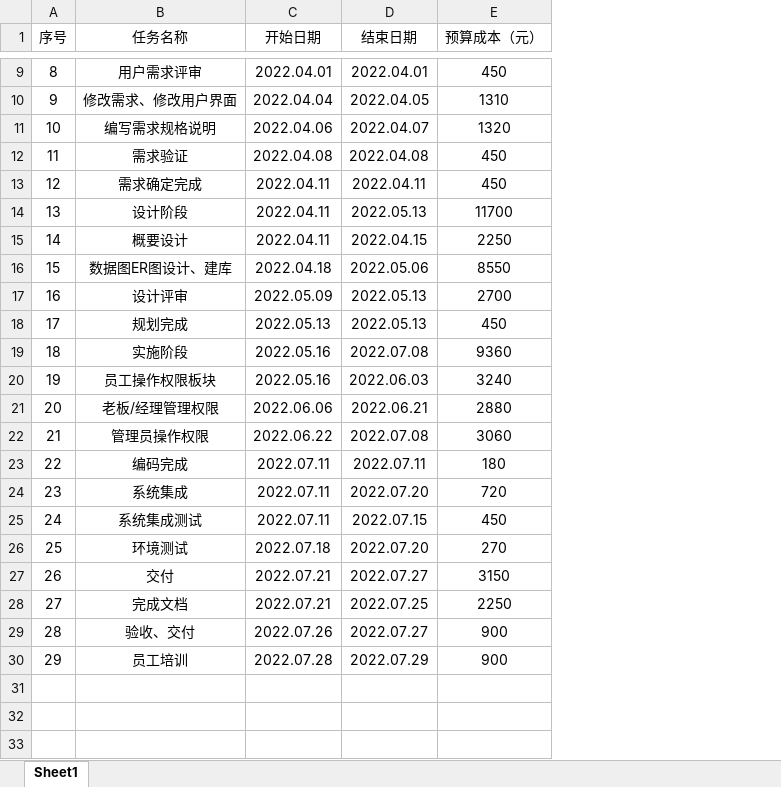
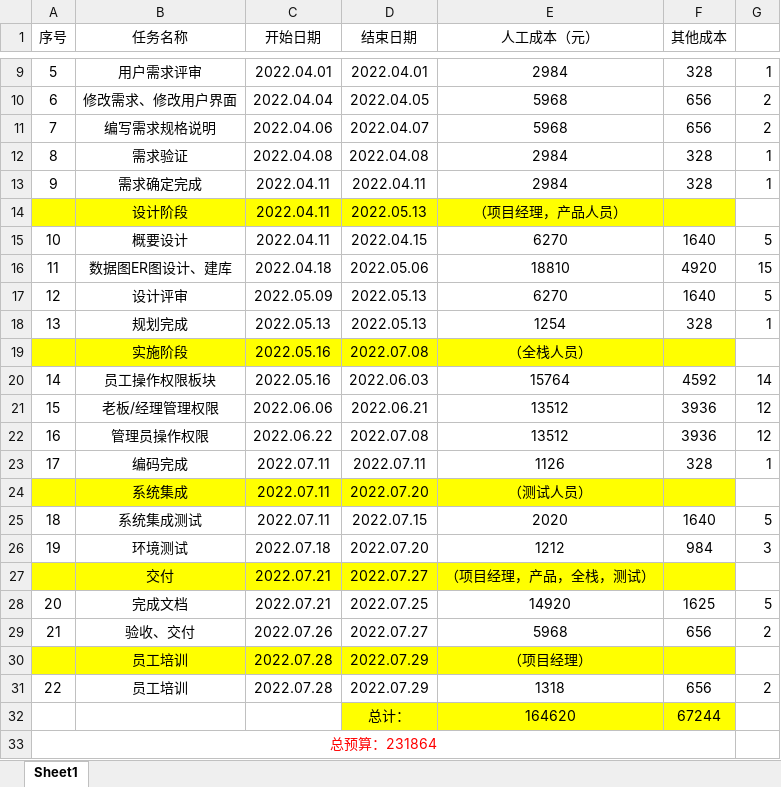
Before and after one commit to elegant-pig/Convenience-Store, an Excel workbook: 项目成本预算.xlsx, sheet Sheet1, drawn as a sheet; only a part is shown, gaps mark what is left out; values as stored, in another font and other column widths than the file's, no borders; removed rows and columns are numbered as before the commit, all else as after; the diff covers the shown part only; the diff names each change by its address in the sheet, - before the commit and + after, or states it on an @@ line.

Commit message:
Add files via upload
2022 0426项目成本预算

```diff
--- a/项目成本预算.xlsx (sheet Sheet1)
+++ b/项目成本预算.xlsx (sheet Sheet1)
-column E (预算成本（元）), rows 9-30: 450 | 1310 | 1320 | 450 | 450 | 11700 | 2250 | 8550 | 2700 | 450 | 9360 | 3240 | 2880 | 3060 | 180 | 720 | 450 | 270 | 3150 | 2250 | 900 | 900
+column E (人工成本（元）), rows 9-30: 2984 | 5968 | 5968 | 2984 | 2984 | （项目经理，产品人员） | 6270 | 18810 | 6270 | 1254 | （全栈人员） | 15764 | 13512 | 13512 | 1126 | （测试人员） | 2020 | 1212 | （项目经理，产品，全栈，测试） | 14920 | 5968 | （项目经理）
+column F (其他成本), rows 9-29: 328 | 656 | 656 | 328 | 328 |  | 1640 | 4920 | 1640 | 328 |  | 4592 | 3936 | 3936 | 328 |  | 1640 | 984 |  | 1625 | 656
+column G, rows 9-29: 1 | 2 | 2 | 1 | 1 |  | 5 | 15 | 5 | 1 |  | 14 | 12 | 12 | 1 |  | 5 | 3 |  | 5 | 2
@@ column A (序号) renumbered between rows 2 and 30 @@
-A14:D14 fill: none
+A14:D14 fill: #FFFF00
-A19:D19 fill: none
+A19:D19 fill: #FFFF00
-A24:D24 fill: none
+A24:D24 fill: #FFFF00
-A27:D27 fill: none
+A27:D27 fill: #FFFF00
-A30:D30 fill: none
+A30:D30 fill: #FFFF00
+row 31: 22 | 员工培训 | 2022.07.28 | 2022.07.29 | 1318 | 656 | 2
+row 32:  |  |  | 总计： | 164620 | 67244
+row 33: 总预算：231864
```
Also changed, not shown: cell formats elsewhere in this sheet.
